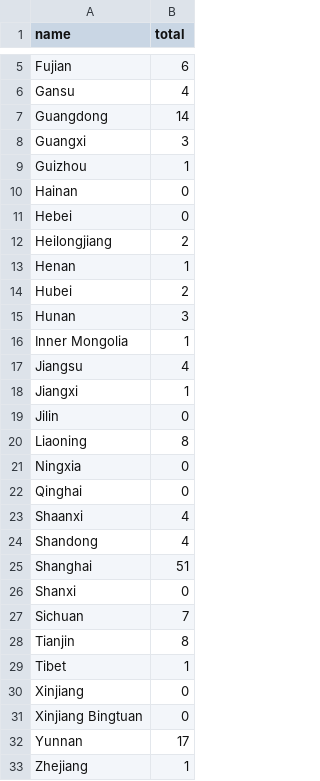
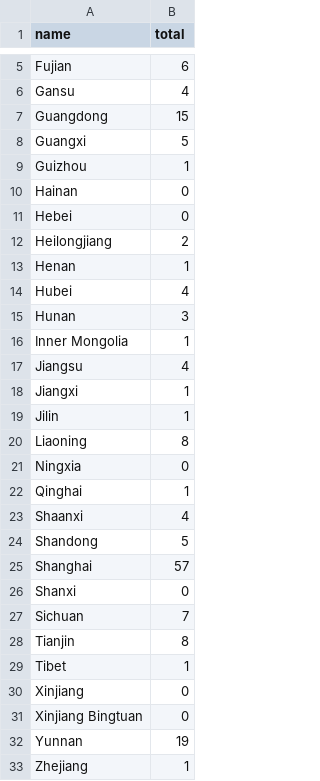
Before and after one commit to jessicachinafile/jessicachinafile.github.io, a CSV file: RObyprovChoro.csv, drawn as a sheet; only a part is shown, gaps mark what is left out.

Commit message:
Update RObyprovChoro.csv
october data

```diff
--- a/RObyprovChoro.csv
+++ b/RObyprovChoro.csv
@@ -6,4 +6,4 @@ Fujian,6
 Gansu,4
-Guangdong,14
-Guangxi,3
+Guangdong,15
+Guangxi,5
 Guizhou,1
@@ -13,3 +13,3 @@ Heilongjiang,2
 Henan,1
-Hubei,2
+Hubei,4
 Hunan,3
@@ -18,9 +18,9 @@ Jiangsu,4
 Jiangxi,1
-Jilin,0
+Jilin,1
 Liaoning,8
 Ningxia,0
-Qinghai,0
+Qinghai,1
 Shaanxi,4
-Shandong,4
-Shanghai,51
+Shandong,5
+Shanghai,57
 Shanxi,0
@@ -31,3 +31,3 @@ Xinjiang,0
 Xinjiang Bingtuan,0
-Yunnan,17
+Yunnan,19
 Zhejiang,1
```
